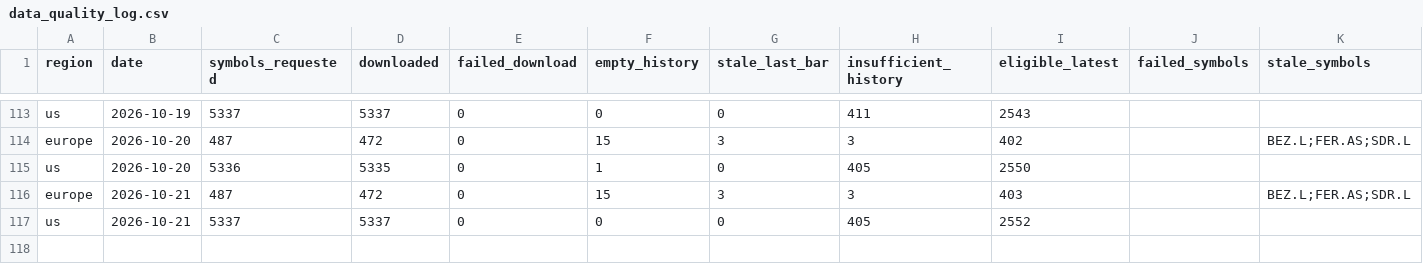
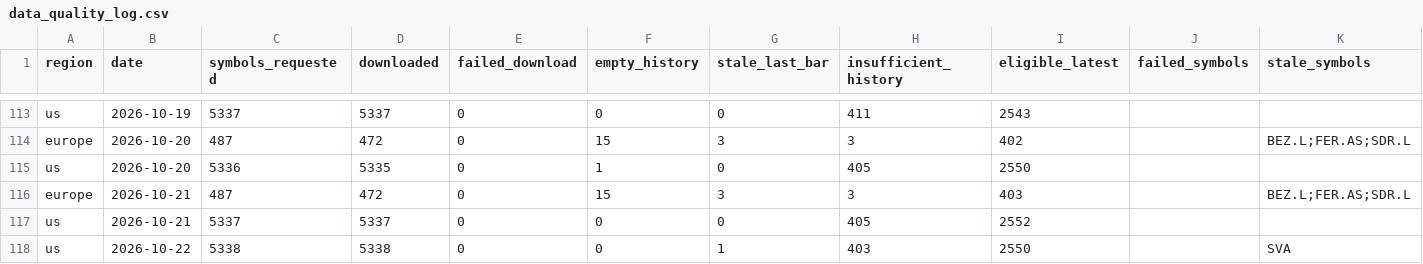
Before and after one commit to petrovmiroslav0107-alt/github.com-petrovmiroslav0107-minervini-breadth, a CSV file: output/quality/data_quality_log.csv, drawn as a sheet; only a part is shown, gaps mark what is left out.

```diff
--- a/output/quality/data_quality_log.csv
+++ b/output/quality/data_quality_log.csv
@@ -117 +117,2 @@ europe,2026-10-21,487,472,0,15,3,3,403,,BEZ.L;FER.AS;SDR.L
 us,2026-10-21,5337,5337,0,0,0,405,2552,,
+us,2026-10-22,5338,5338,0,0,1,403,2550,,SVA
```
Also changed, not shown: output/breadth_log.csv, 1 other file.
